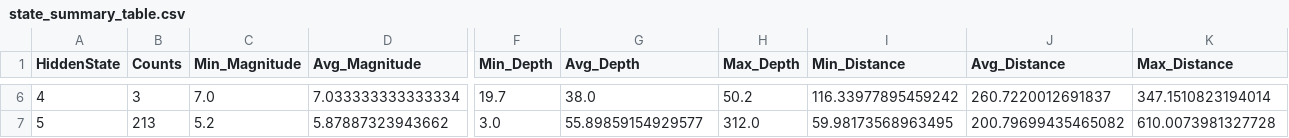
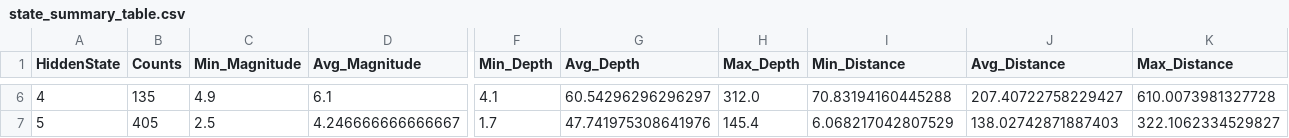
Before and after one commit to PUSH-YA/earthquake_prediction_Quantico, a CSV file: final_HMM/training/results_multivariate/Gaussian/state_summary_table.csv, drawn as a sheet; only a part is shown, gaps mark what is left out; the diff covers the shown part only; the diff names each change by its address in the sheet, - before the commit and + after, or states it on an @@ line.

```diff
--- a/final_HMM/training/results_multivariate/Gaussian/state_summary_table.csv
+++ b/final_HMM/training/results_multivariate/Gaussian/state_summary_table.csv
-B6 (Counts): 3
+B6 (Counts): 135
-C6 (Min_Magnitude): 7.0
+C6 (Min_Magnitude): 4.9
-D6 (Avg_Magnitude): 7.033333333333334
+D6 (Avg_Magnitude): 6.1
-F6 (Min_Depth): 19.7
+F6 (Min_Depth): 4.1
-G6 (Avg_Depth): 38.0
+G6 (Avg_Depth): 60.54296296296297
-H6 (Max_Depth): 50.2
+H6 (Max_Depth): 312.0
-I6 (Min_Distance): 116.33977895459242
+I6 (Min_Distance): 70.83194160445288
-J6 (Avg_Distance): 260.7220012691837
+J6 (Avg_Distance): 207.40722758229427
-K6 (Max_Distance): 347.1510823194014
+K6 (Max_Distance): 610.0073981327728
-B7 (Counts): 213
+B7 (Counts): 405
-C7 (Min_Magnitude): 5.2
+C7 (Min_Magnitude): 2.5
-D7 (Avg_Magnitude): 5.87887323943662
+D7 (Avg_Magnitude): 4.246666666666667
-F7 (Min_Depth): 3.0
+F7 (Min_Depth): 1.7
-G7 (Avg_Depth): 55.89859154929577
+G7 (Avg_Depth): 47.741975308641976
-H7 (Max_Depth): 312.0
+H7 (Max_Depth): 145.4
-I7 (Min_Distance): 59.98173568963495
+I7 (Min_Distance): 6.068217042807529
-J7 (Avg_Distance): 200.79699435465082
+J7 (Avg_Distance): 138.02742871887403
-K7 (Max_Distance): 610.0073981327728
+K7 (Max_Distance): 322.1062334529827
```
Also changed, not shown: 119 edited cells elsewhere in this file, final_HMM/training/results_multivariate/Gaussian/model_selection_results.csv, final_HMM/training/results_multivariate/Gaussian/transition_values.csv, 26 other files.
